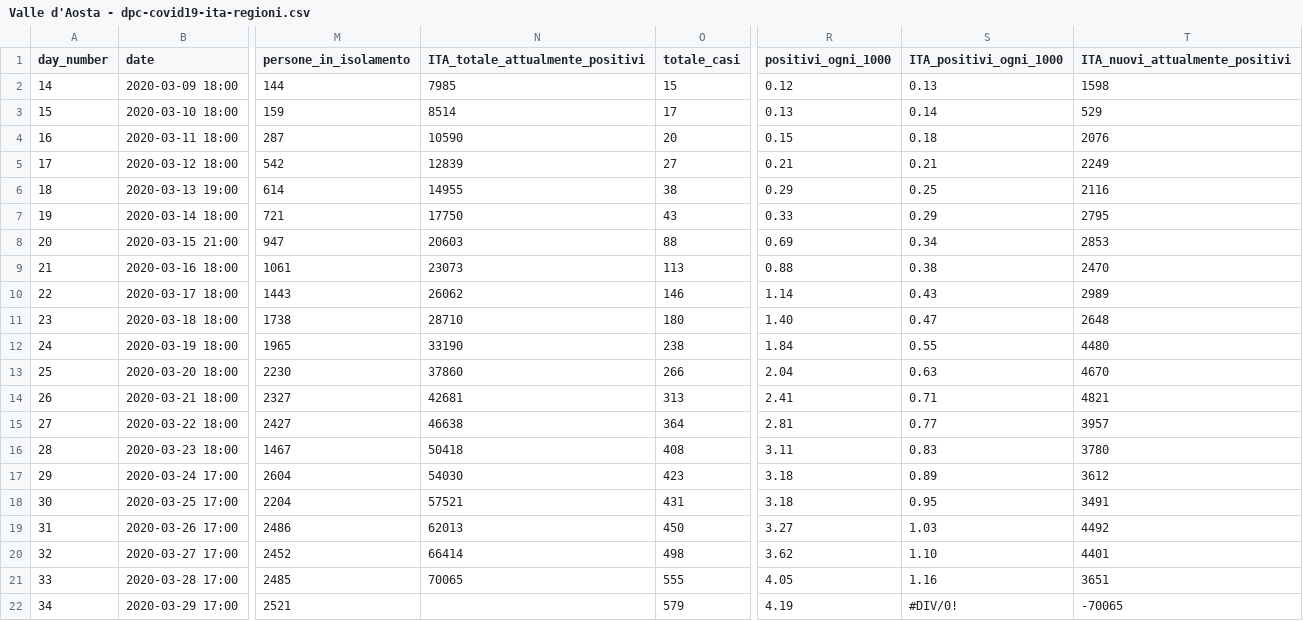
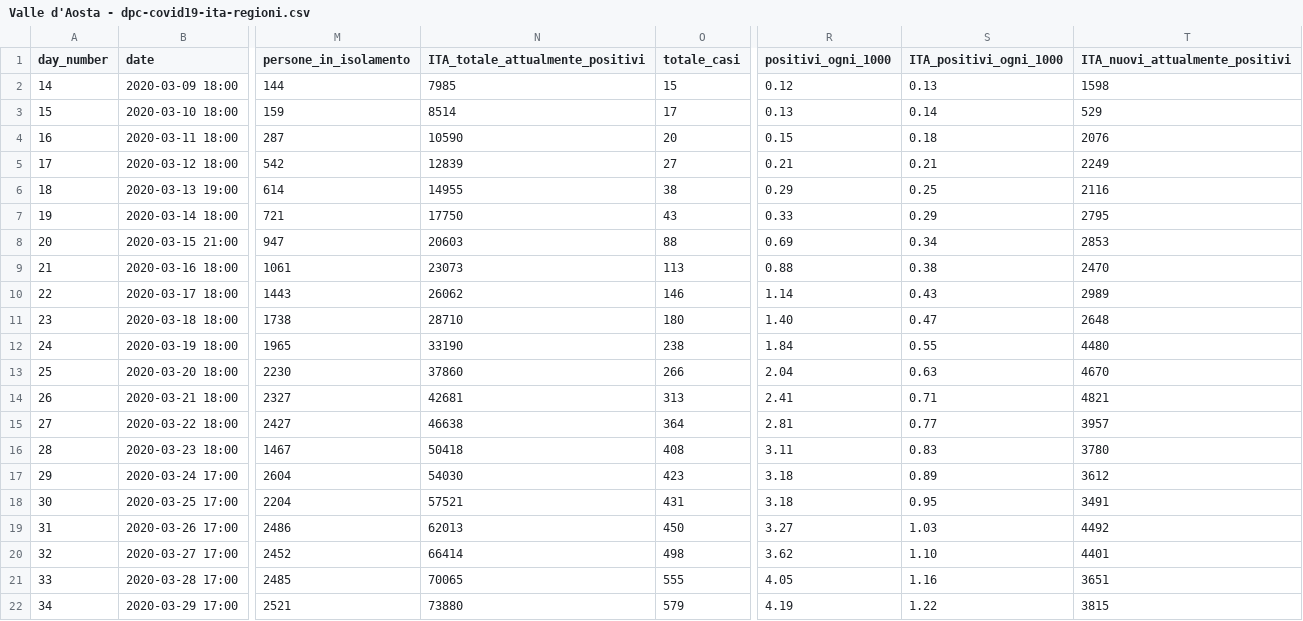
Before and after one commit to pauligree/covid-19, a CSV file: Valle d'Aosta - dpc-covid19-ita-regioni.csv, drawn as a sheet; only a part is shown, gaps mark what is left out; the diff names each change by its address in the sheet, - before the commit and + after, or states it on an @@ line.

Commit message:
2020-03-29 18:00

```diff
--- a/Valle d'Aosta - dpc-covid19-ita-regioni.csv
+++ b/Valle d'Aosta - dpc-covid19-ita-regioni.csv
-N22 (ITA_totale_attualmente_positivi): (empty)
+N22 (ITA_totale_attualmente_positivi): 73880
-S22 (ITA_positivi_ogni_1000): #DIV/0!
+S22 (ITA_positivi_ogni_1000): 1.22
-T22 (ITA_nuovi_attualmente_positivi): -70065
+T22 (ITA_nuovi_attualmente_positivi): 3815
```
